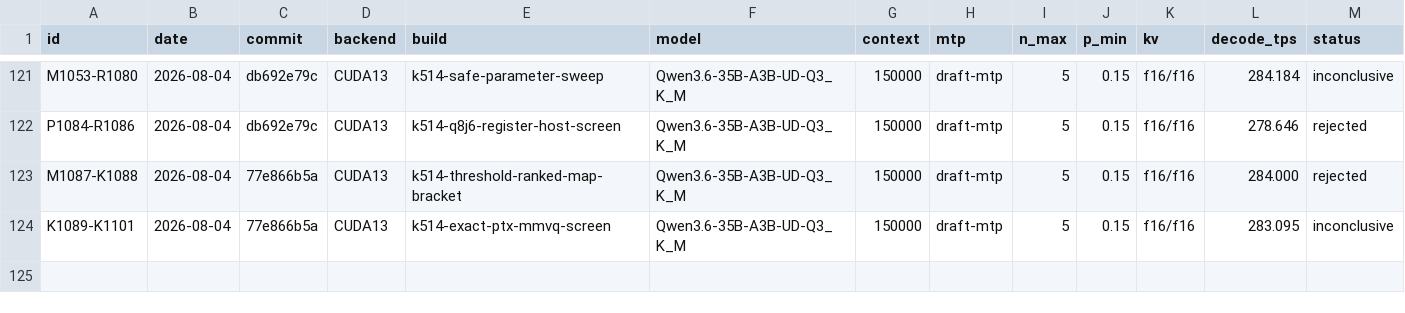
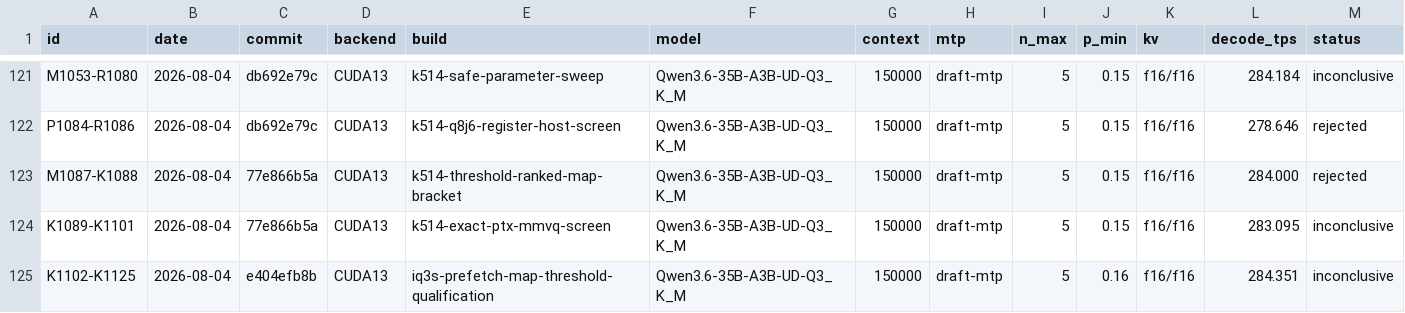
Before and after one commit to notmike101/llama.cpp, a TSV file: benchmarks/hardware-optimization-campaign/results.tsv, drawn as a sheet; only a part is shown, gaps mark what is left out; rows hold the shown columns only; the diff names each change by its address in the sheet, - before the commit and + after, or states it on an @@ line.

```diff
--- a/benchmarks/hardware-optimization-campaign/results.tsv
+++ b/benchmarks/hardware-optimization-campaign/results.tsv
+row 125: K1102-K1125 | 2026-08-04 | e404efb8b | CUDA13 | iq3s-prefetch-map-threshold-qualification | Qwen3.6-35B-A3B-UD-Q3_K_M | 150000 | draft-mtp | 5 | 0.16 | f16/f16 | 284.351 | inconclusive
```
Also changed, not shown: 5 other files.
